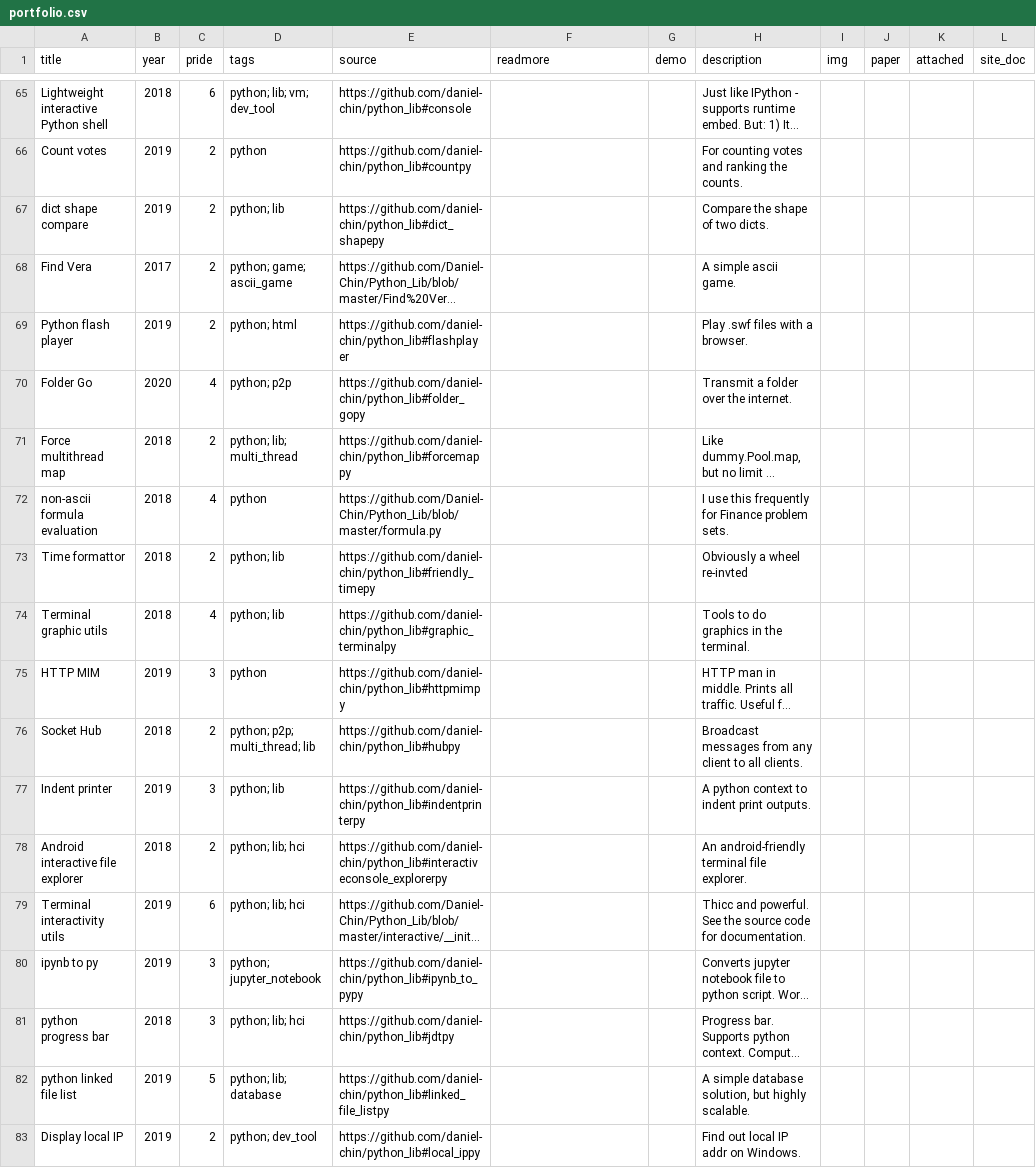
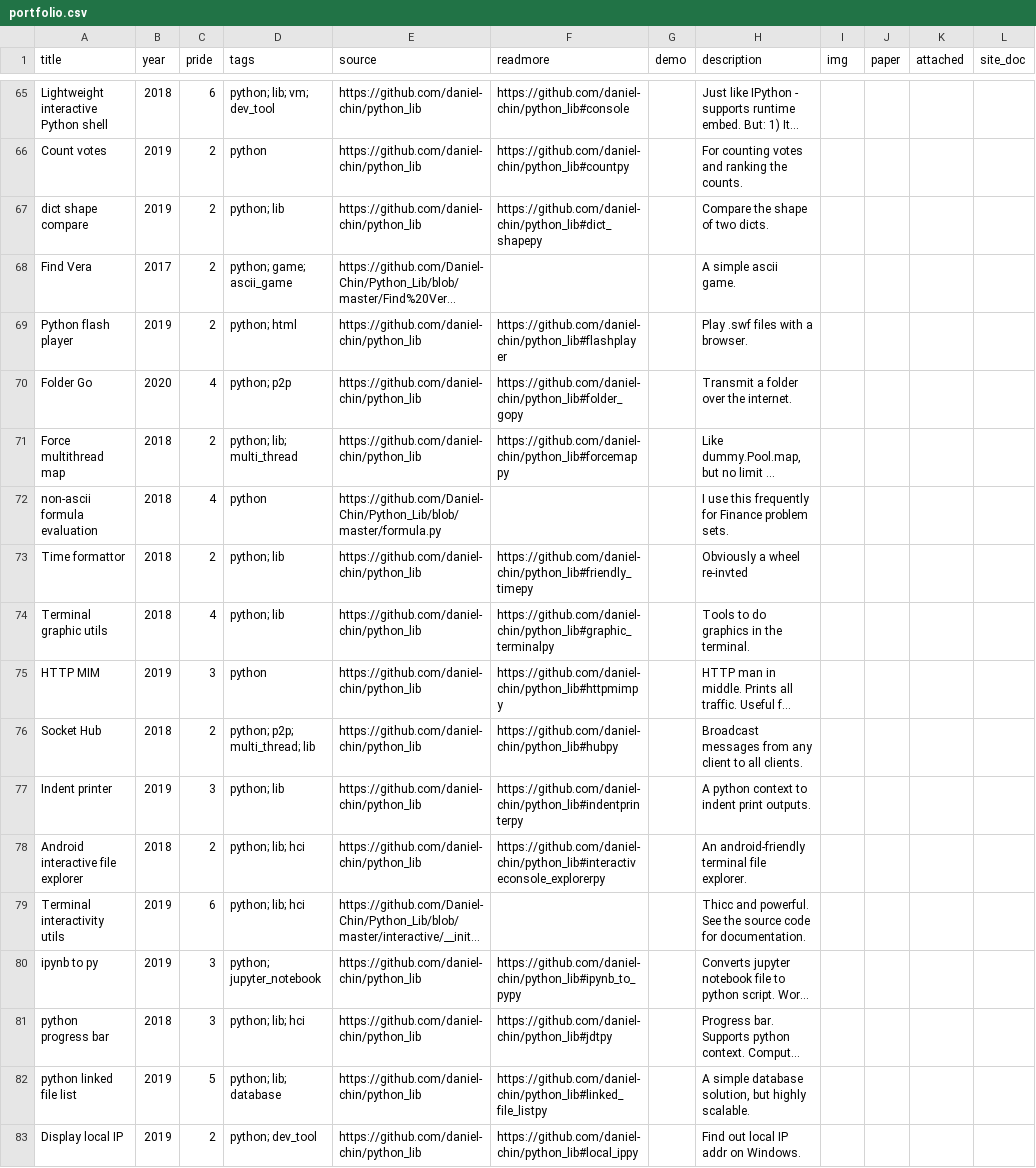
Before and after one commit to Daniel-Chin/personal-website, a CSV file: src/helpers/portfolio.csv, drawn as a sheet; only a part is shown, gaps mark what is left out; long unchanged cells end in …; the diff covers the shown part only; the diff names each change by its address in the sheet, - before the commit and + after, or states it on an @@ line.

```diff
--- a/src/helpers/portfolio.csv
+++ b/src/helpers/portfolio.csv
-E65 (source): https://github.com/daniel-chin/python_lib#console
+E65 (source): https://github.com/daniel-chin/python_lib
-F65 (readmore): (empty)
+F65 (readmore): https://github.com/daniel-chin/python_lib#console
-E66 (source): https://github.com/daniel-chin/python_lib#countpy
+E66 (source): https://github.com/daniel-chin/python_lib
-F66 (readmore): (empty)
+F66 (readmore): https://github.com/daniel-chin/python_lib#countpy
-E67 (source): https://github.com/daniel-chin/python_lib#dict_shapepy
+E67 (source): https://github.com/daniel-chin/python_lib
-F67 (readmore): (empty)
+F67 (readmore): https://github.com/daniel-chin/python_lib#dict_shapepy
-E69 (source): https://github.com/daniel-chin/python_lib#flashplayer
+E69 (source): https://github.com/daniel-chin/python_lib
-F69 (readmore): (empty)
+F69 (readmore): https://github.com/daniel-chin/python_lib#flashplayer
-E70 (source): https://github.com/daniel-chin/python_lib#folder_gopy
+E70 (source): https://github.com/daniel-chin/python_lib
-F70 (readmore): (empty)
+F70 (readmore): https://github.com/daniel-chin/python_lib#folder_gopy
-E71 (source): https://github.com/daniel-chin/python_lib#forcemappy
+E71 (source): https://github.com/daniel-chin/python_lib
-F71 (readmore): (empty)
+F71 (readmore): https://github.com/daniel-chin/python_lib#forcemappy
-E73 (source): https://github.com/daniel-chin/python_lib#friendly_timepy
+E73 (source): https://github.com/daniel-chin/python_lib
-F73 (readmore): (empty)
+F73 (readmore): https://github.com/daniel-chin/python_lib#friendly_timepy
-E74 (source): https://github.com/daniel-chin/python_lib#graphic_terminalpy
+E74 (source): https://github.com/daniel-chin/python_lib
-F74 (readmore): (empty)
+F74 (readmore): https://github.com/daniel-chin/python_lib#graphic_terminalpy
-E75 (source): https://github.com/daniel-chin/python_lib#httpmimpy
+E75 (source): https://github.com/daniel-chin/python_lib
-F75 (readmore): (empty)
+F75 (readmore): https://github.com/daniel-chin/python_lib#httpmimpy
-E76 (source): https://github.com/daniel-chin/python_lib#hubpy
+E76 (source): https://github.com/daniel-chin/python_lib
-F76 (readmore): (empty)
+F76 (readmore): https://github.com/daniel-chin/python_lib#hubpy
-E77 (source): https://github.com/daniel-chin/python_lib#indentprinterpy
+E77 (source): https://github.com/daniel-chin/python_lib
-F77 (readmore): (empty)
+F77 (readmore): https://github.com/daniel-chin/python_lib#indentprinterpy
-E78 (source): https://github.com/daniel-chin/python_lib#interactiveconsole_explorerpy
+E78 (source): https://github.com/daniel-chin/python_lib
-F78 (readmore): (empty)
+F78 (readmore): https://github.com/daniel-chin/python_lib#interactiveconsole_explorerpy
-E80 (source): https://github.com/daniel-chin/python_lib#ipynb_to_pypy
+E80 (source): https://github.com/daniel-chin/python_lib
-F80 (readmore): (empty)
+F80 (readmore): https://github.com/daniel-chin/python_lib#ipynb_to_pypy
-E81 (source): https://github.com/daniel-chin/python_lib#jdtpy
+E81 (source): https://github.com/daniel-chin/python_lib
-F81 (readmore): (empty)
+F81 (readmore): https://github.com/daniel-chin/python_lib#jdtpy
-E82 (source): https://github.com/daniel-chin/python_lib#linked_file_listpy
+E82 (source): https://github.com/daniel-chin/python_lib
-F82 (readmore): (empty)
+F82 (readmore): https://github.com/daniel-chin/python_lib#linked_file_listpy
-E83 (source): https://github.com/daniel-chin/python_lib#local_ippy
+E83 (source): https://github.com/daniel-chin/python_lib
-F83 (readmore): (empty)
+F83 (readmore): https://github.com/daniel-chin/python_lib#local_ippy
```
Also changed, not shown: 88 edited cells elsewhere in this file, 1 other file.
